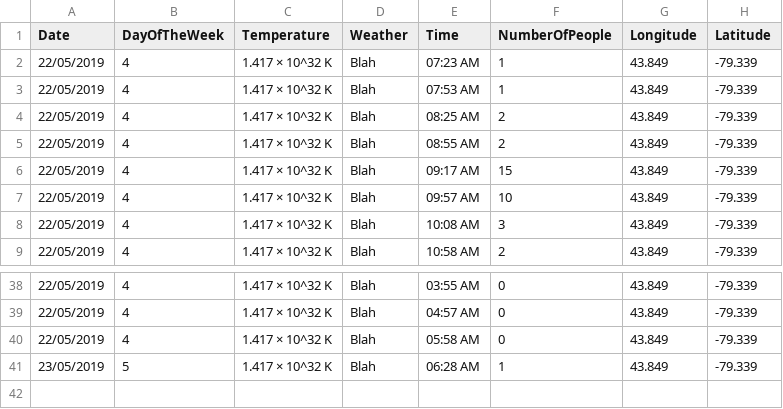
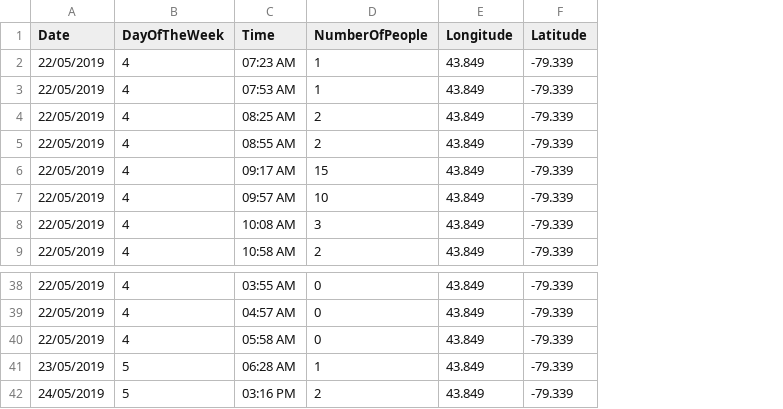
Before and after one commit to dhdenvo/Tim-Hortons-Line-Application, a CSV file: TimsServer/server_storage.csv, drawn as a sheet; only a part is shown, gaps mark what is left out; removed rows and columns are numbered as before the commit, all else as after; the diff names each change by its address in the sheet, - before the commit and + after, or states it on an @@ line.

Commit message:
Removed the weather and the temperature columns from the server storage file

```diff
--- a/TimsServer/server_storage.csv
+++ b/TimsServer/server_storage.csv
-column C (Temperature), rows 2-9: all 1.417 × 10^32 K; rows 38-41: all 1.417 × 10^32 K
-column D (Weather), rows 2-9: all Blah; rows 38-41: all Blah
+row 42: 24/05/2019 | 5 | 03:16 PM | 2 | 43.849 | -79.339
```
Also changed, not shown: 2 other files.
